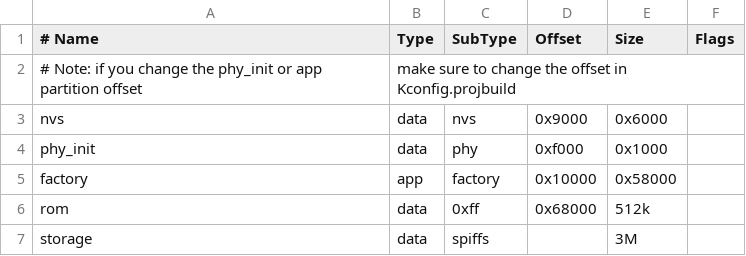
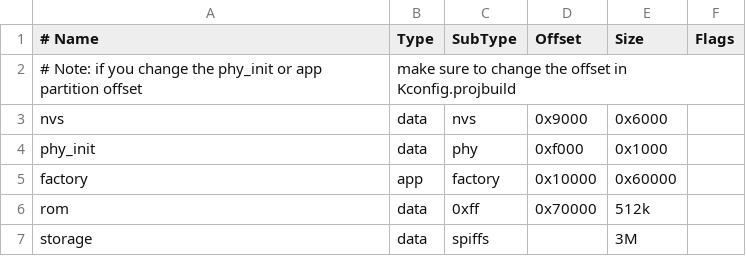
Before and after one commit to paulo101977/esp32_nesemu, a CSV file: partitions.csv, drawn as a sheet.

Commit message:
Expanded app partition

```diff
--- a/partitions.csv
+++ b/partitions.csv
@@ -4,4 +4,4 @@ nvs,      data,     nvs,   0x9000,   0x6000,
 phy_init, data,     phy,   0xf000,   0x1000,
-factory,   app, factory,  0x10000,  0x58000,
-rom,      data,    0xff,  0x68000,     512k,
+factory,   app, factory,  0x10000,  0x60000,
+rom,      data,    0xff,  0x70000,     512k,
 storage,  data,  spiffs,         ,       3M
```
